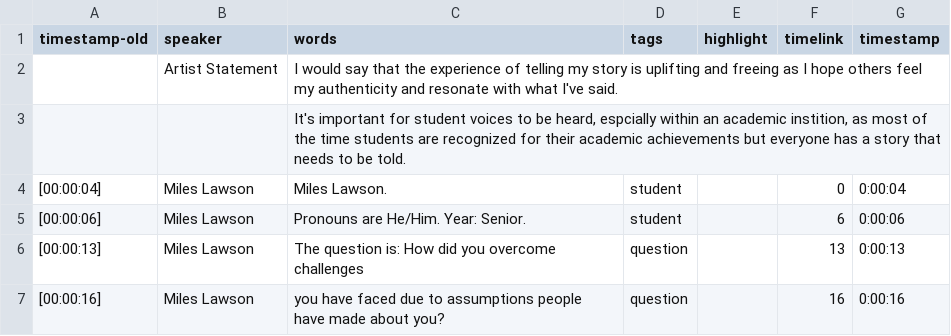
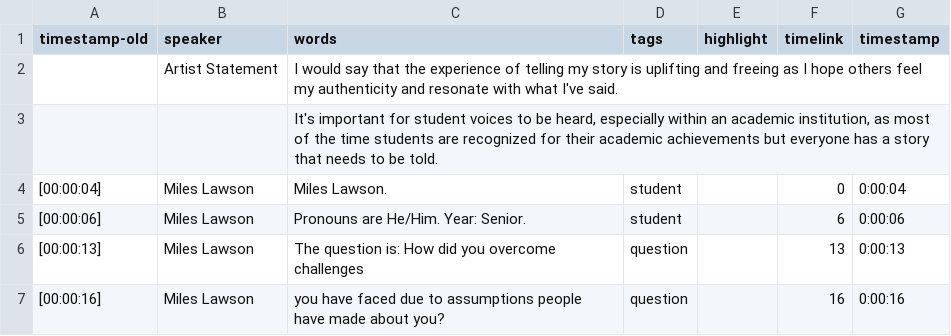
Before and after one commit to social-sin/hear-my-voice, a CSV file: _data/transcripts/miles.csv, drawn as a sheet; only a part is shown.

Commit message:
Update miles.csv

```diff
--- a/_data/transcripts/miles.csv
+++ b/_data/transcripts/miles.csv
@@ -2,3 +2,3 @@ timestamp-old,speaker,words,tags,highlight,timelink,timestamp
 ,Artist Statement,I would say that the experience of telling my story is uplifting and freeing as I hope others feel my authenticity and resonate with what I've said.,,,,
-,,"It's important for student voices to be heard, espcially within an academic instition, as most of the time students are recognized for their academic achievements but everyone has a story that needs to be told.",,,,
+,,"It's important for student voices to be heard, especially within an academic institution, as most of the time students are recognized for their academic achievements but everyone has a story that needs to be told.",,,,
 [00:00:04],Miles Lawson,Miles Lawson.,student,,0,0:00:04
```
